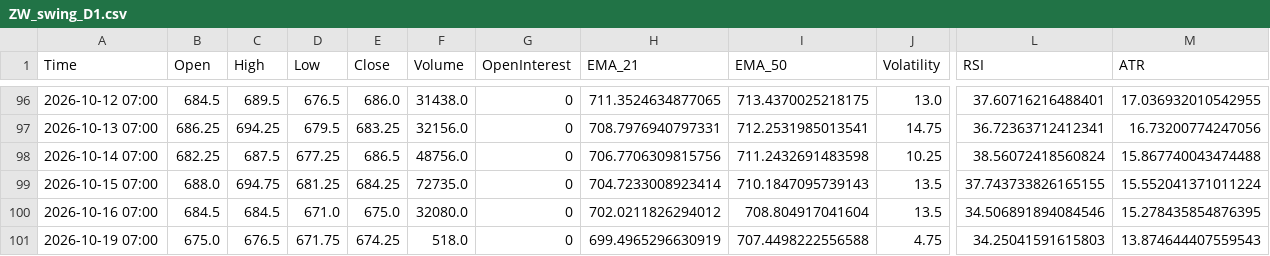
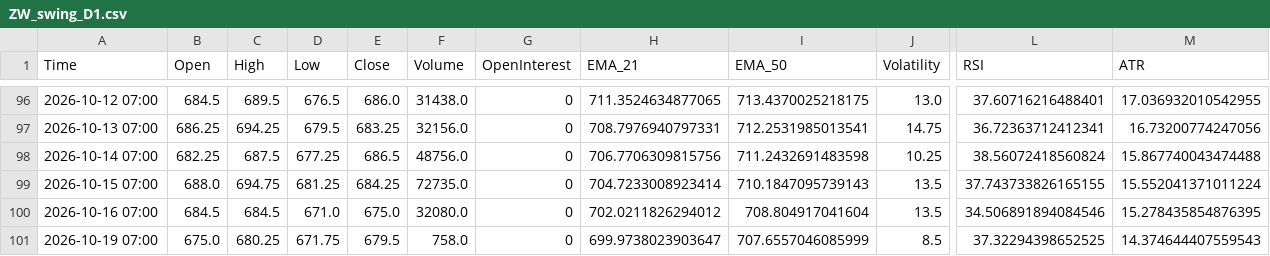
Before and after one commit to Thang-Cbot/dashboard, a CSV file: Data/output/ZW_swing_D1.csv, drawn as a sheet; only a part is shown, gaps mark what is left out; the diff names each change by its address in the sheet, - before the commit and + after, or states it on an @@ line.

```diff
--- a/Data/output/ZW_swing_D1.csv
+++ b/Data/output/ZW_swing_D1.csv
-C101 (High): 676.5
+C101 (High): 680.25
-E101 (Close): 674.25
+E101 (Close): 679.5
-F101 (Volume): 518.0
+F101 (Volume): 758.0
-H101 (EMA_21): 699.4965296630919
+H101 (EMA_21): 699.9738023903647
-I101 (EMA_50): 707.4498222556588
+I101 (EMA_50): 707.6557046085999
-J101 (Volatility): 4.75
+J101 (Volatility): 8.5
-L101 (RSI): 34.25041591615803
+L101 (RSI): 37.32294398652525
-M101 (ATR): 13.874644407559543
+M101 (ATR): 14.374644407559543
```
Also changed, not shown: Data/output/ZC_swing_D1.csv, Data/output/ZW_active_D1.csv, 8 other files.
